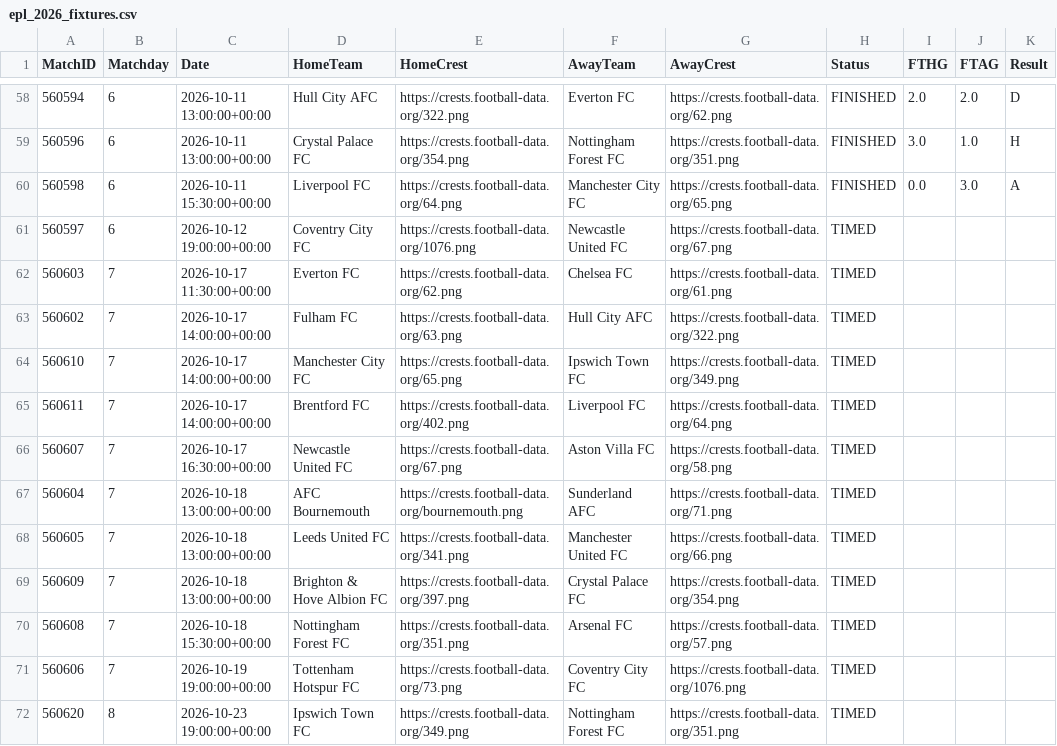
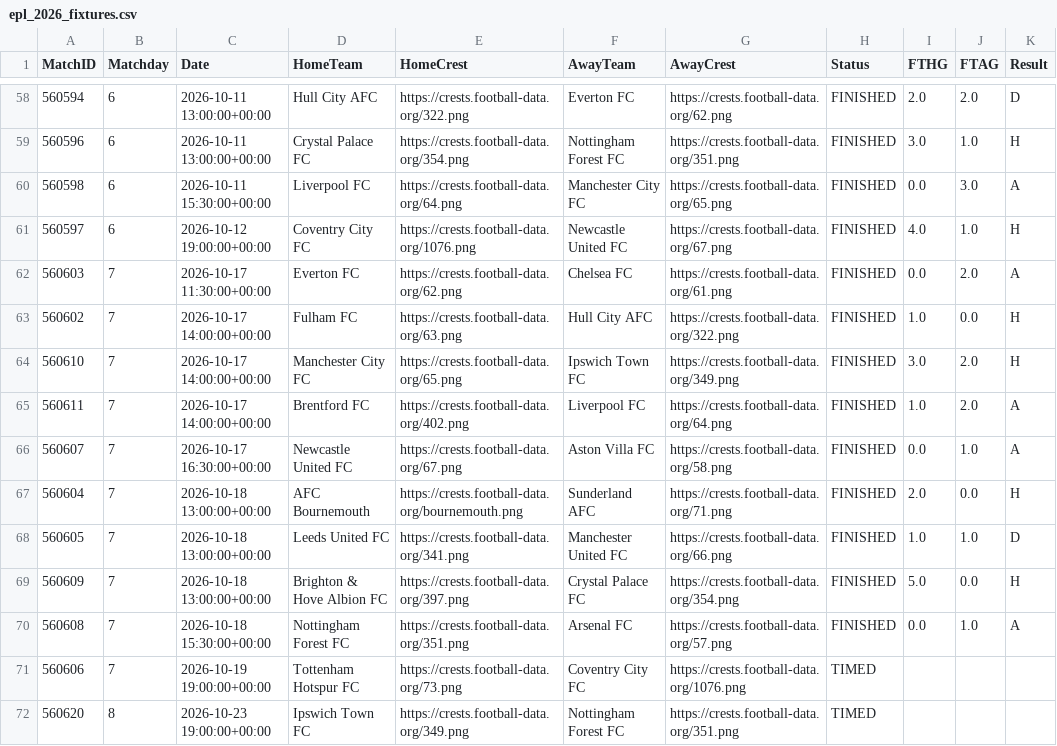
Before and after one commit to NikosT23/epl-match-simulator, a CSV file: data/processed/epl_2026_fixtures.csv, drawn as a sheet; only a part is shown, gaps mark what is left out.

```diff
--- a/data/processed/epl_2026_fixtures.csv
+++ b/data/processed/epl_2026_fixtures.csv
@@ -60,12 +60,12 @@ MatchID,Matchday,Date,HomeTeam,HomeCrest,AwayTeam,AwayCrest,Status,FTHG,FTAG,Res
 560598,6,2026-10-11 15:30:00+00:00,Liverpool FC,https://crests.football-data.org/64.png,Manchester City FC,https://crests.football-data.org/65.png,FINISHED,0.0,3.0,A
-560597,6,2026-10-12 19:00:00+00:00,Coventry City FC,https://crests.football-data.org/1076.png,Newcastle United FC,https://crests.football-data.org/67.png,TIMED,,,
-560603,7,2026-10-17 11:30:00+00:00,Everton FC,https://crests.football-data.org/62.png,Chelsea FC,https://crests.football-data.org/61.png,TIMED,,,
-560602,7,2026-10-17 14:00:00+00:00,Fulham FC,https://crests.football-data.org/63.png,Hull City AFC,https://crests.football-data.org/322.png,TIMED,,,
-560610,7,2026-10-17 14:00:00+00:00,Manchester City FC,https://crests.football-data.org/65.png,Ipswich Town FC,https://crests.football-data.org/349.png,TIMED,,,
-560611,7,2026-10-17 14:00:00+00:00,Brentford FC,https://crests.football-data.org/402.png,Liverpool FC,https://crests.football-data.org/64.png,TIMED,,,
-560607,7,2026-10-17 16:30:00+00:00,Newcastle United FC,https://crests.football-data.org/67.png,Aston Villa FC,https://crests.football-data.org/58.png,TIMED,,,
-560604,7,2026-10-18 13:00:00+00:00,AFC Bournemouth,https://crests.football-data.org/bournemouth.png,Sunderland AFC,https://crests.football-data.org/71.png,TIMED,,,
-560605,7,2026-10-18 13:00:00+00:00,Leeds United FC,https://crests.football-data.org/341.png,Manchester United FC,https://crests.football-data.org/66.png,TIMED,,,
-560609,7,2026-10-18 13:00:00+00:00,Brighton & Hove Albion FC,https://crests.football-data.org/397.png,Crystal Palace FC,https://crests.football-data.org/354.png,TIMED,,,
-560608,7,2026-10-18 15:30:00+00:00,Nottingham Forest FC,https://crests.football-data.org/351.png,Arsenal FC,https://crests.football-data.org/57.png,TIMED,,,
+560597,6,2026-10-12 19:00:00+00:00,Coventry City FC,https://crests.football-data.org/1076.png,Newcastle United FC,https://crests.football-data.org/67.png,FINISHED,4.0,1.0,H
+560603,7,2026-10-17 11:30:00+00:00,Everton FC,https://crests.football-data.org/62.png,Chelsea FC,https://crests.football-data.org/61.png,FINISHED,0.0,2.0,A
+560602,7,2026-10-17 14:00:00+00:00,Fulham FC,https://crests.football-data.org/63.png,Hull City AFC,https://crests.football-data.org/322.png,FINISHED,1.0,0.0,H
+560610,7,2026-10-17 14:00:00+00:00,Manchester City FC,https://crests.football-data.org/65.png,Ipswich Town FC,https://crests.football-data.org/349.png,FINISHED,3.0,2.0,H
+560611,7,2026-10-17 14:00:00+00:00,Brentford FC,https://crests.football-data.org/402.png,Liverpool FC,https://crests.football-data.org/64.png,FINISHED,1.0,2.0,A
+560607,7,2026-10-17 16:30:00+00:00,Newcastle United FC,https://crests.football-data.org/67.png,Aston Villa FC,https://crests.football-data.org/58.png,FINISHED,0.0,1.0,A
+560604,7,2026-10-18 13:00:00+00:00,AFC Bournemouth,https://crests.football-data.org/bournemouth.png,Sunderland AFC,https://crests.football-data.org/71.png,FINISHED,2.0,0.0,H
+560605,7,2026-10-18 13:00:00+00:00,Leeds United FC,https://crests.football-data.org/341.png,Manchester United FC,https://crests.football-data.org/66.png,FINISHED,1.0,1.0,D
+560609,7,2026-10-18 13:00:00+00:00,Brighton & Hove Albion FC,https://crests.football-data.org/397.png,Crystal Palace FC,https://crests.football-data.org/354.png,FINISHED,5.0,0.0,H
+560608,7,2026-10-18 15:30:00+00:00,Nottingham Forest FC,https://crests.football-data.org/351.png,Arsenal FC,https://crests.football-data.org/57.png,FINISHED,0.0,1.0,A
 560606,7,2026-10-19 19:00:00+00:00,Tottenham Hotspur FC,https://crests.football-data.org/73.png,Coventry City FC,https://crests.football-data.org/1076.png,TIMED,,,
```
Also changed, not shown: data/processed/live_standings_projections.csv, data/processed/live_upcoming_predictions.csv.
